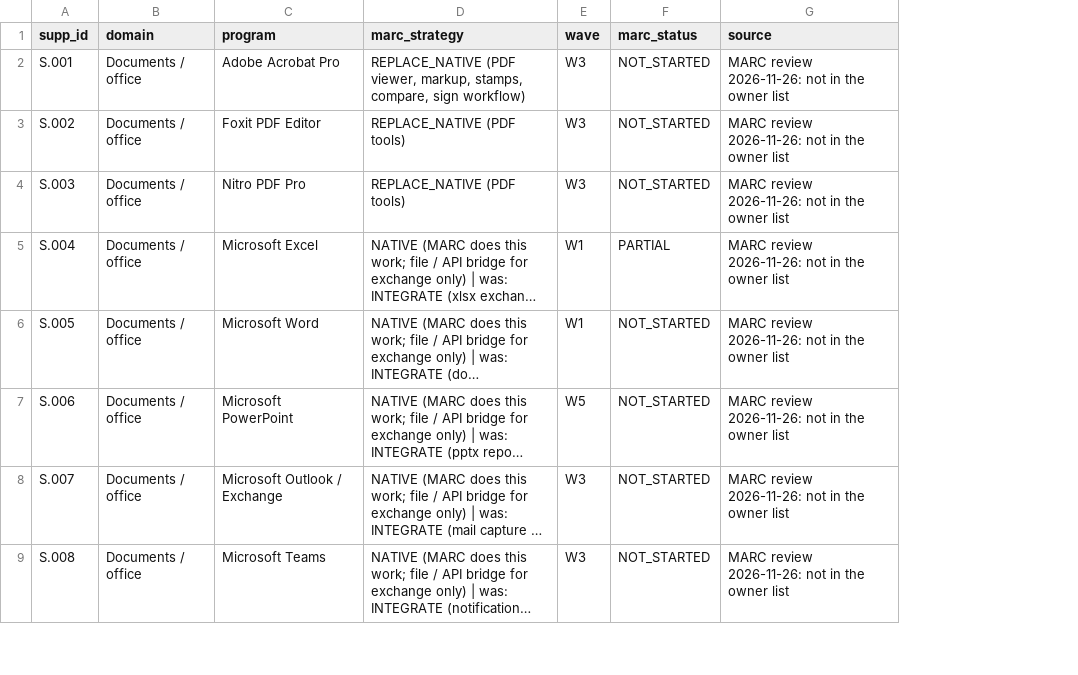
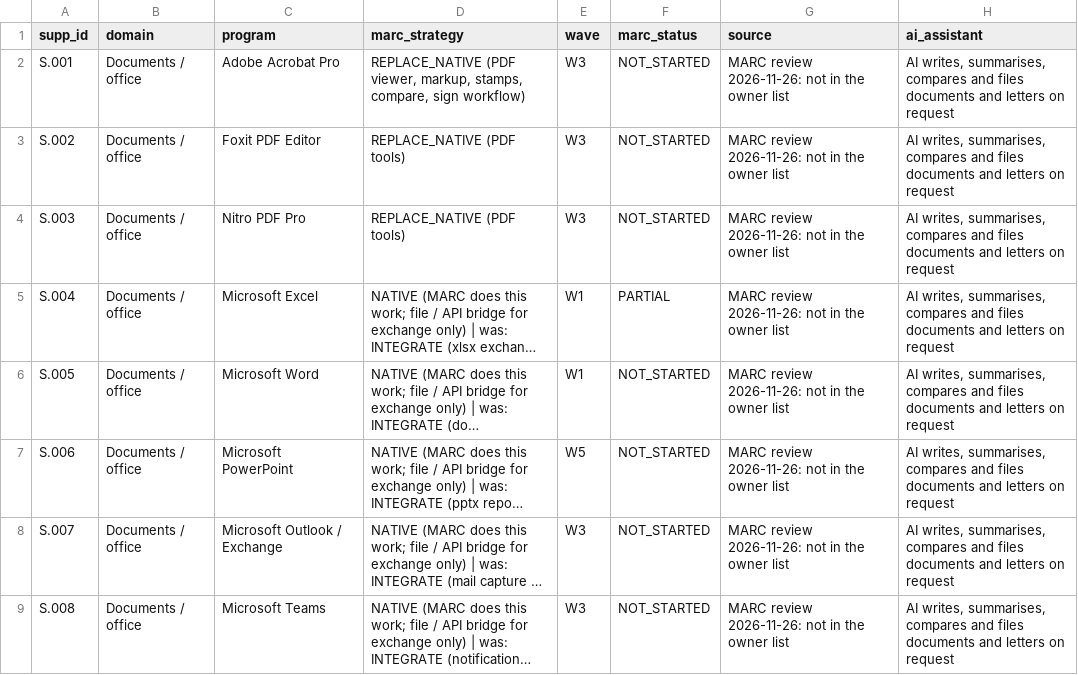
Before and after one commit to krvng5c6t9-rgb/-MISHEL-CONSTRUCTION-INTELLIGENCE-PLATFORM, a CSV file: governance/masterplan/MARC_SUPPLEMENTARY_PROGRAMS_REGISTER.csv, drawn as a sheet; only a part is shown; long unchanged cells end in …; the diff names each change by its address in the sheet, - before the commit and + after, or states it on an @@ line.

```diff
--- a/governance/masterplan/MARC_SUPPLEMENTARY_PROGRAMS_REGISTER.csv
+++ b/governance/masterplan/MARC_SUPPLEMENTARY_PROGRAMS_REGISTER.csv
+column H (ai_assistant), rows 2-9: all AI writes, summarises, compares and files documents and letters on request
```
Also changed, not shown: governance/registers/10_Change_Control_Register.csv, 3 other files.
